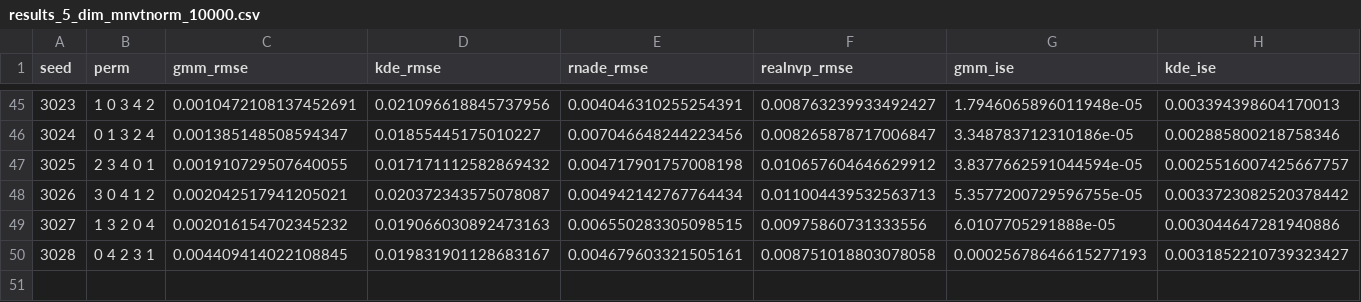
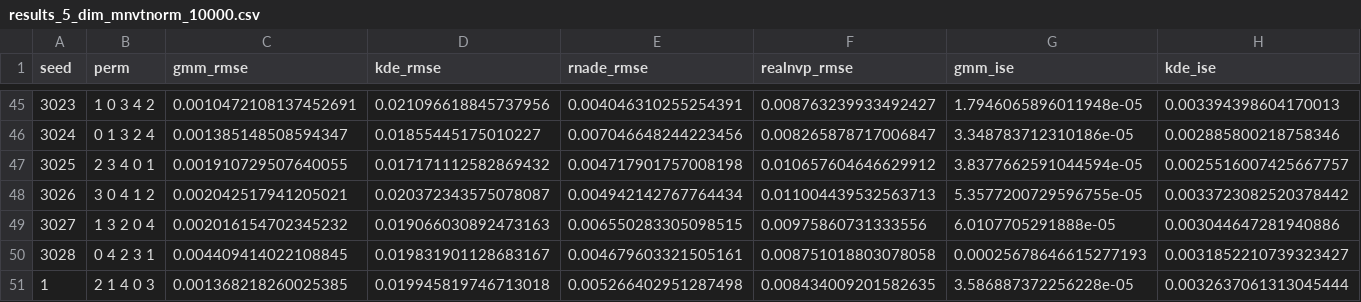
Before and after one commit to santiric/nn_density_estimation, a CSV file: results/results_5_dim_mnvtnorm_10000.csv, drawn as a sheet; only a part is shown, gaps mark what is left out; rows hold the shown columns only; the diff names each change by its address in the sheet, - before the commit and + after, or states it on an @@ line.

```diff
--- a/results/results_5_dim_mnvtnorm_10000.csv
+++ b/results/results_5_dim_mnvtnorm_10000.csv
+row 51: 1 | 2 1 4 0 3 | 0.001368218260025385 | 0.019945819746713018 | 0.005266402951287498 | 0.008434009201582635 | 3.586887372256228e-05 | 0.0032637061313045444
```
Also changed, not shown: results/results_10_dim_mnvtnorm_10000.csv, results/results_10_dim_mnvtnorm_5000.csv, 30 other files.
